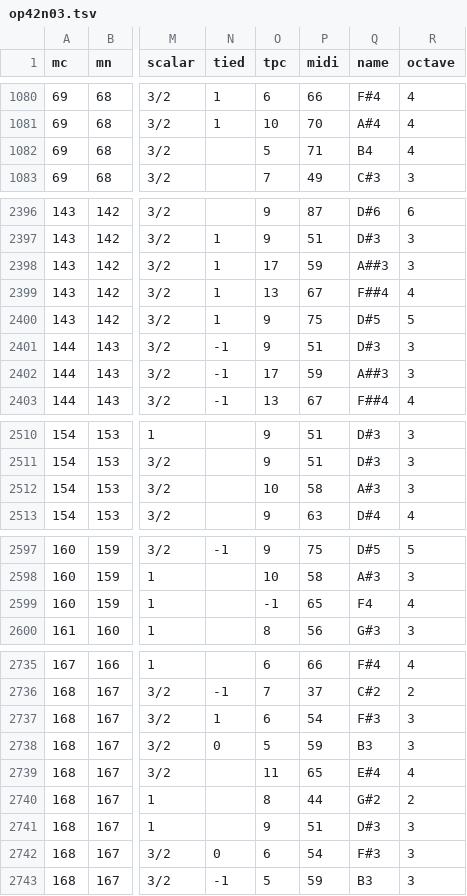
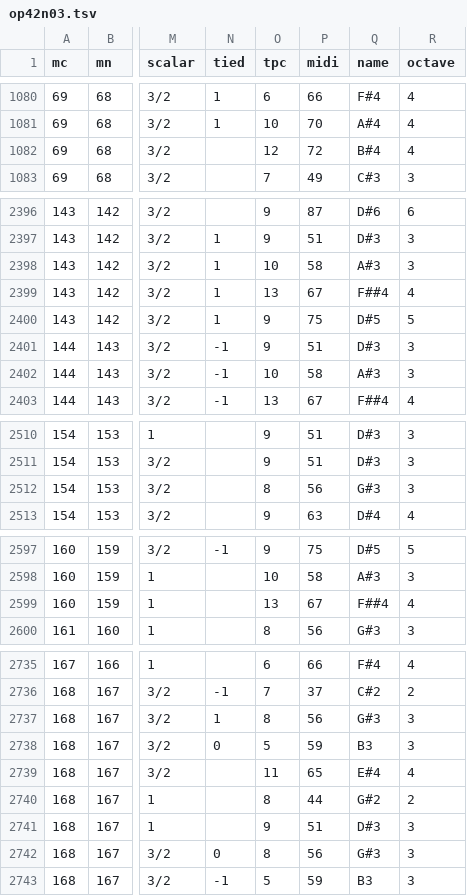
Before and after one commit to DCMLab/medtner_tales, a TSV file: notes/op42n03.tsv, drawn as a sheet; only a part is shown, gaps mark what is left out; the diff covers the shown part only; the diff names each change by its address in the sheet, - before the commit and + after, or states it on an @@ line.

```diff
--- a/notes/op42n03.tsv
+++ b/notes/op42n03.tsv
-O1082 (tpc): 5
+O1082 (tpc): 12
-P1082 (midi): 71
+P1082 (midi): 72
-Q1082 (name): B4
+Q1082 (name): B#4
-O2398 (tpc): 17
+O2398 (tpc): 10
-P2398 (midi): 59
+P2398 (midi): 58
-Q2398 (name): A##3
+Q2398 (name): A#3
-O2402 (tpc): 17
+O2402 (tpc): 10
-P2402 (midi): 59
+P2402 (midi): 58
-Q2402 (name): A##3
+Q2402 (name): A#3
-O2512 (tpc): 10
+O2512 (tpc): 8
-P2512 (midi): 58
+P2512 (midi): 56
-Q2512 (name): A#3
+Q2512 (name): G#3
-O2599 (tpc): -1
+O2599 (tpc): 13
-P2599 (midi): 65
+P2599 (midi): 67
-Q2599 (name): F4
+Q2599 (name): F##4
-O2737 (tpc): 6
+O2737 (tpc): 8
-P2737 (midi): 54
+P2737 (midi): 56
-Q2737 (name): F#3
+Q2737 (name): G#3
-O2742 (tpc): 6
+O2742 (tpc): 8
-P2742 (midi): 54
+P2742 (midi): 56
-Q2742 (name): F#3
+Q2742 (name): G#3
```
Also changed, not shown: 13 edited cells elsewhere in this file, harmonies/op42n03.tsv, 1 other file.
